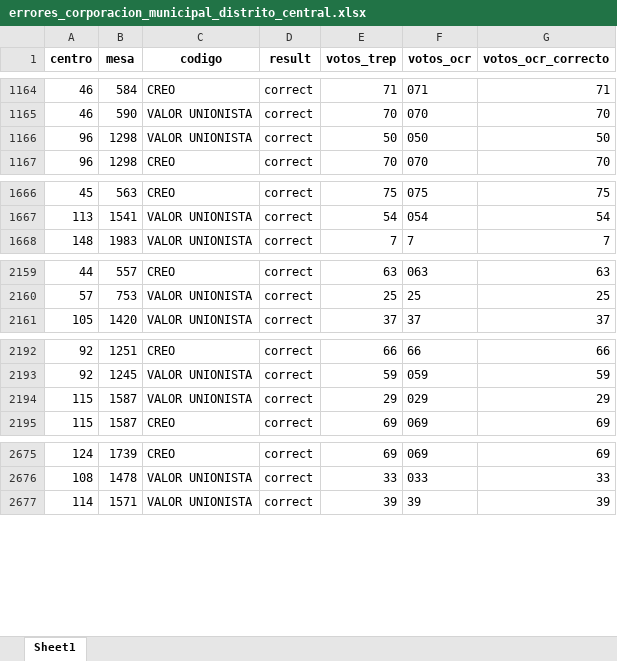
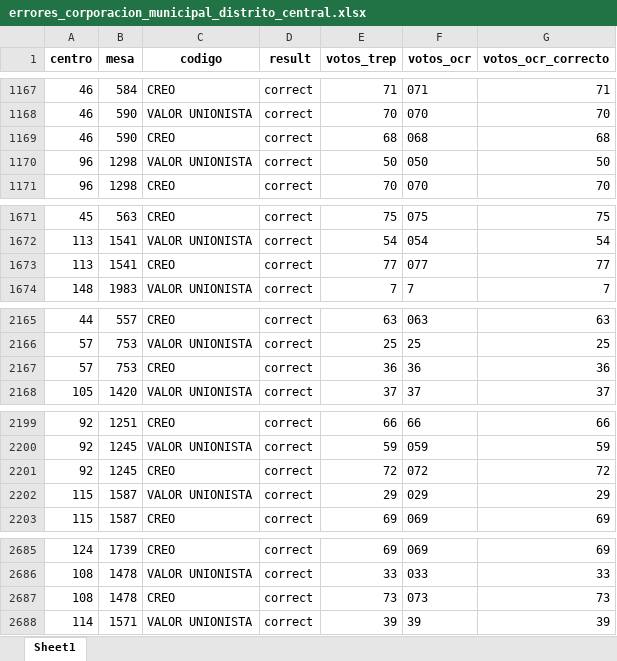
Before and after one commit to RudiksChess/recopilacion_y_analisis_elecciones_de_guatemala_2023, an Excel workbook: data_analisis/errores_corporacion_municipal_distrito_central.xlsx, sheet Sheet1, drawn as a sheet; only a part is shown, gaps mark what is left out; values as stored, in another font and other column widths than the file's, no borders; the diff covers the shown part only; the diff names each change by its address in the sheet, - before the commit and + after, or states it on an @@ line.

```diff
--- a/data_analisis/errores_corporacion_municipal_distrito_central.xlsx (sheet Sheet1)
+++ b/data_analisis/errores_corporacion_municipal_distrito_central.xlsx (sheet Sheet1)
+row 1169: 46 | 590 | CREO | correct | 68 | 068 | 68
+row 1673: 113 | 1541 | CREO | correct | 77 | 077 | 77
+row 2167: 57 | 753 | CREO | correct | 36 | 36 | 36
+row 2201: 92 | 1245 | CREO | correct | 72 | 072 | 72
+row 2687: 108 | 1478 | CREO | correct | 73 | 073 | 73
```
Also changed, not shown: 13 added rows and 18 edited cells elsewhere in this sheet, 28 other files.
